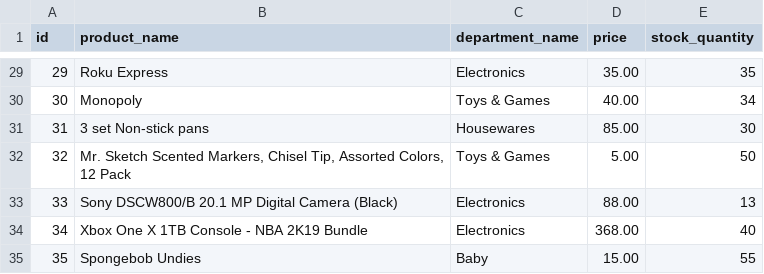
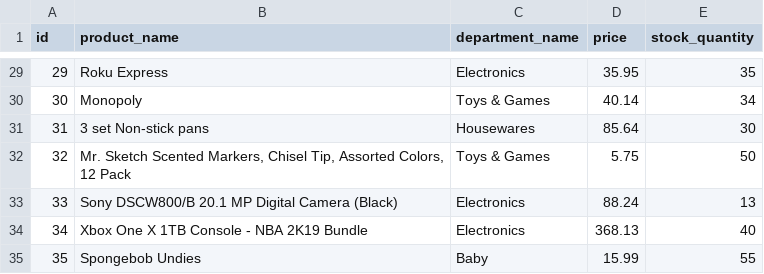
Before and after one commit to NT5K/bAmazon-Express, a CSV file: database/bamazon.csv, drawn as a sheet; only a part is shown, gaps mark what is left out; the diff covers the shown part only.

Commit message:
new font, border size, media query margin, bold table, new item success table, query for timestamp, route for most recent updated column, update database.seed, updated .csv prices with decimals

```diff
--- a/database/bamazon.csv
+++ b/database/bamazon.csv
@@ -30,7 +30,7 @@ id,product_name,department_name,price,stock_quantity
-29,"Roku Express",Electronics,35.00,35
-30,Monopoly,"Toys & Games",40.00,34
-31,"3 set Non-stick pans",Housewares,85.00,30
-32,"Mr. Sketch Scented Markers, Chisel Tip, Assorted Colors, 12 Pack","Toys & Games",5.00,50
-33,"Sony DSCW800/B 20.1 MP Digital Camera (Black)",Electronics,88.00,13
-34,"Xbox One X 1TB Console - NBA 2K19 Bundle",Electronics,368.00,40
-35,"Spongebob Undies",Baby,15.00,55
+29,"Roku Express",Electronics,35.95,35
+30,Monopoly,"Toys & Games",40.14,34
+31,"3 set Non-stick pans",Housewares,85.64,30
+32,"Mr. Sketch Scented Markers, Chisel Tip, Assorted Colors, 12 Pack","Toys & Games",5.75,50
+33,"Sony DSCW800/B 20.1 MP Digital Camera (Black)",Electronics,88.24,13
+34,"Xbox One X 1TB Console - NBA 2K19 Bundle",Electronics,368.13,40
+35,"Spongebob Undies",Baby,15.99,55
```
Also changed, not shown: 28 edited cells elsewhere in this file, 10 other files.
